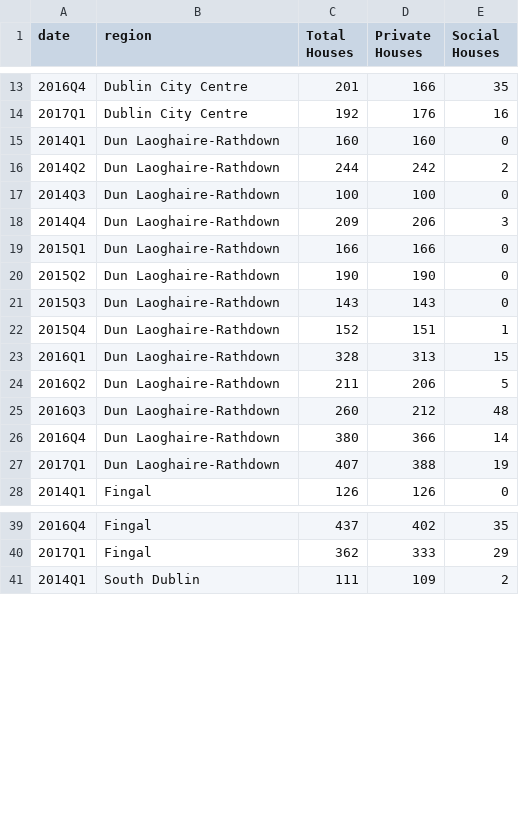
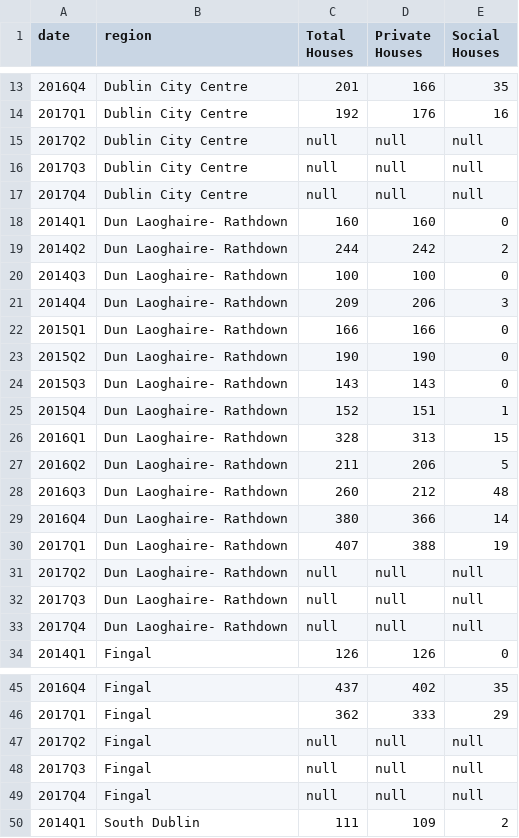
Before and after one commit to BuildingCityDashboards/bcd-dd-v2.1, a CSV file: public/data/Housing/houseunitcompbytype.csv, drawn as a sheet; only a part is shown, gaps mark what is left out; the diff covers the shown part only.

```diff
--- a/public/data/Housing/houseunitcompbytype.csv
+++ b/public/data/Housing/houseunitcompbytype.csv
@@ -15,13 +15,19 @@
-2014Q1,Dun Laoghaire-Rathdown,160,160,0,,,,,,,,,,,,,,,,,,,,,,,,,,,,,,,,,,,,,,,,,,,,
-2014Q2,Dun Laoghaire-Rathdown,244,242,2,,,,,,,,,,,,,,,,,,,,,,,,,,,,,,,,,,,,,,,,,,,,
-2014Q3,Dun Laoghaire-Rathdown,100,100,0,,,,,,,,,,,,,,,,,,,,,,,,,,,,,,,,,,,,,,,,,,,,
-2014Q4,Dun Laoghaire-Rathdown,209,206,3,,,,,,,,,,,,,,,,,,,,,,,,,,,,,,,,,,,,,,,,,,,,
-2015Q1,Dun Laoghaire-Rathdown,166,166,0,,,,,,,,,,,,,,,,,,,,,,,,,,,,,,,,,,,,,,,,,,,,
-2015Q2,Dun Laoghaire-Rathdown,190,190,0,,,,,,,,,,,,,,,,,,,,,,,,,,,,,,,,,,,,,,,,,,,,
-2015Q3,Dun Laoghaire-Rathdown,143,143,0,,,,,,,,,,,,,,,,,,,,,,,,,,,,,,,,,,,,,,,,,,,,
-2015Q4,Dun Laoghaire-Rathdown,152,151,1,,,,,,,,,,,,,,,,,,,,,,,,,,,,,,,,,,,,,,,,,,,,
-2016Q1,Dun Laoghaire-Rathdown,328,313,15,,,,,,,,,,,,,,,,,,,,,,,,,,,,,,,,,,,,,,,,,,,,
-2016Q2,Dun Laoghaire-Rathdown,211,206,5,,,,,,,,,,,,,,,,,,,,,,,,,,,,,,,,,,,,,,,,,,,,
-2016Q3,Dun Laoghaire-Rathdown,260,212,48,,,,,,,,,,,,,,,,,,,,,,,,,,,,,,,,,,,,,,,,,,,,
-2016Q4,Dun Laoghaire-Rathdown,380,366,14,,,,,,,,,,,,,,,,,,,,,,,,,,,,,,,,,,,,,,,,,,,,
-2017Q1,Dun Laoghaire-Rathdown,407,388,19,,,,,,,,,,,,,,,,,,,,,,,,,,,,,,,,,,,,,,,,,,,,
+2017Q2,Dublin City Centre,null,null,null
+2017Q3,Dublin City Centre,null,null,null
+2017Q4,Dublin City Centre,null,null,null
+2014Q1,Dun Laoghaire- Rathdown,160,160,0
+2014Q2,Dun Laoghaire- Rathdown,244,242,2
+2014Q3,Dun Laoghaire- Rathdown,100,100,0
+2014Q4,Dun Laoghaire- Rathdown,209,206,3
+2015Q1,Dun Laoghaire- Rathdown,166,166,0
+2015Q2,Dun Laoghaire- Rathdown,190,190,0
+2015Q3,Dun Laoghaire- Rathdown,143,143,0
+2015Q4,Dun Laoghaire- Rathdown,152,151,1
+2016Q1,Dun Laoghaire- Rathdown,328,313,15
+2016Q2,Dun Laoghaire- Rathdown,211,206,5
+2016Q3,Dun Laoghaire- Rathdown,260,212,48
+2016Q4,Dun Laoghaire- Rathdown,380,366,14
+2017Q1,Dun Laoghaire- Rathdown,407,388,19
+2017Q2,Dun Laoghaire- Rathdown,null,null,null
+2017Q3,Dun Laoghaire- Rathdown,null,null,null
+2017Q4,Dun Laoghaire- Rathdown,null,null,null
@@ -40,0 +47,3 @@
+2017Q2,Fingal,null,null,null
+2017Q3,Fingal,null,null,null
+2017Q4,Fingal,null,null,null
```
Also changed, not shown: 3 added rows elsewhere in this file, public/data/Economy/QNQ22_2.csv, public/data/Housing/NDQ08.csv, 28 other files.
